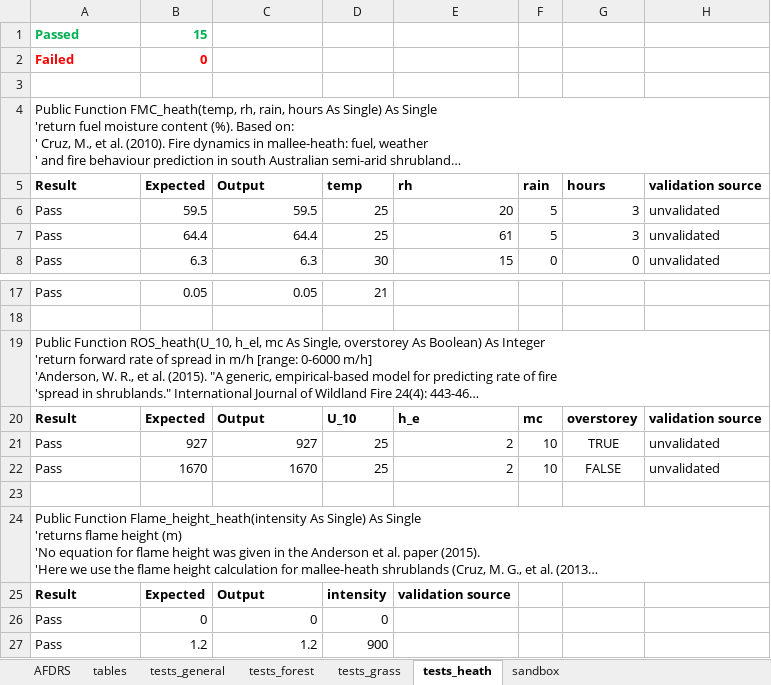
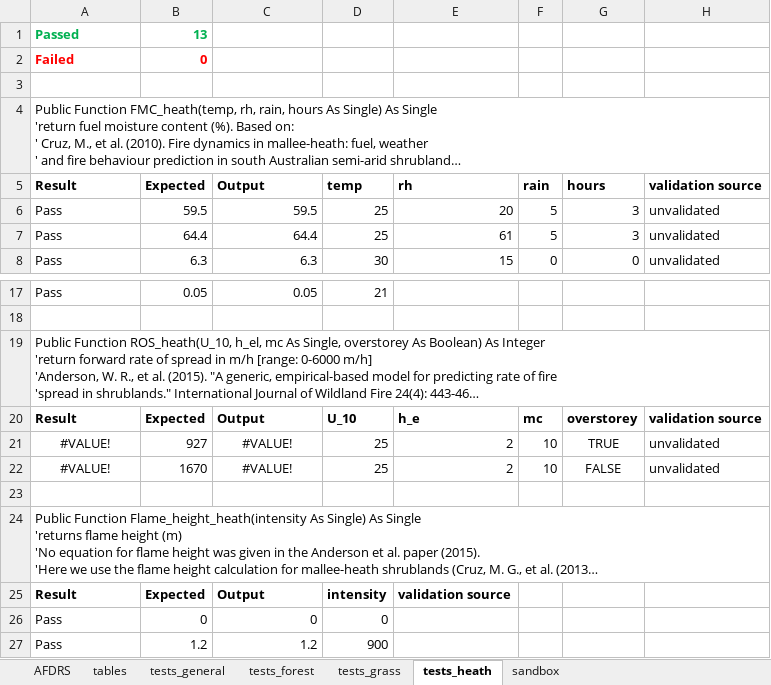
Before and after one commit to Geoffysicist/PyroXL, an Excel workbook: PyroXL_AFDRS.xlsm, sheet tests_heath, drawn as a sheet; only a part is shown, gaps mark what is left out; long unchanged cells end in …; values as stored, in another font and other column widths than the file's, no borders; conditional formats not drawn; the diff names each change by its address in the sheet, - before the commit and + after, or states it on an @@ line.

```diff
--- a/PyroXL_AFDRS.xlsm (sheet tests_heath)
+++ b/PyroXL_AFDRS.xlsm (sheet tests_heath)
-B1 (Expected): 15
+B1 (Expected): 13
-A21:A22 (Result): Pass
+A21:A22 (Result): #VALUE!
-A21:A22 alignment: left
+A21:A22 alignment: center
-C21 (Output): 927
+C21 (Output): #VALUE!
-C21:C22 alignment: right
+C21:C22 alignment: center
-C22 (Output): 1670
+C22 (Output): #VALUE!
```
Also changed, not shown: sheet AFDRS, sheet tests_general, sheet tests_forest, formulas that keep their value, 2 other files.
